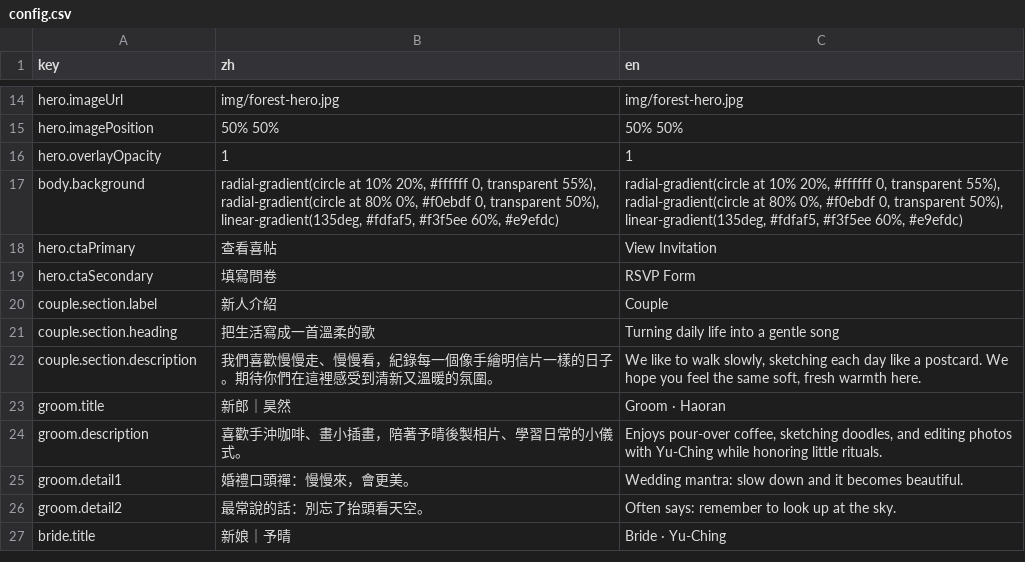
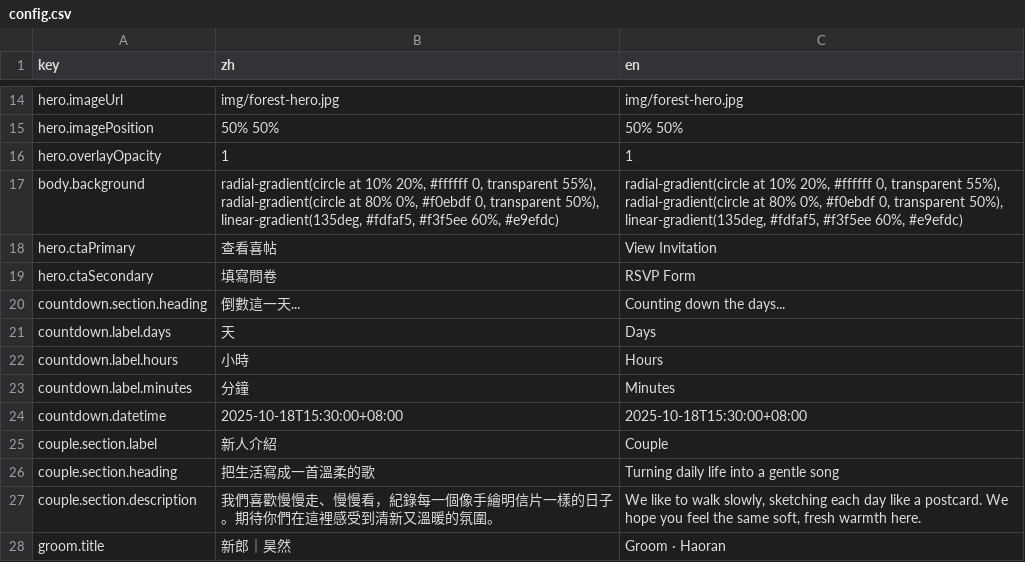
Before and after one commit to RobertWell/WeddingPage, a CSV file: config.csv, drawn as a sheet; only a part is shown, gaps mark what is left out; the shorter side is filled out with more unchanged rows; the diff names each change by its address in the sheet, - before the commit and + after, or states it on an @@ line.

Commit message:
update: counting days

```diff
--- a/config.csv
+++ b/config.csv
+row 20: countdown.section.heading | 倒數這一天... | Counting down the days...
+row 21: countdown.label.days | 天 | Days
+row 22: countdown.label.hours | 小時 | Hours
+row 23: countdown.label.minutes | 分鐘 | Minutes
+row 24: countdown.datetime | 2025-10-18T15:30:00+08:00 | 2025-10-18T15:30:00+08:00
```
Also changed, not shown: 1 other file.
